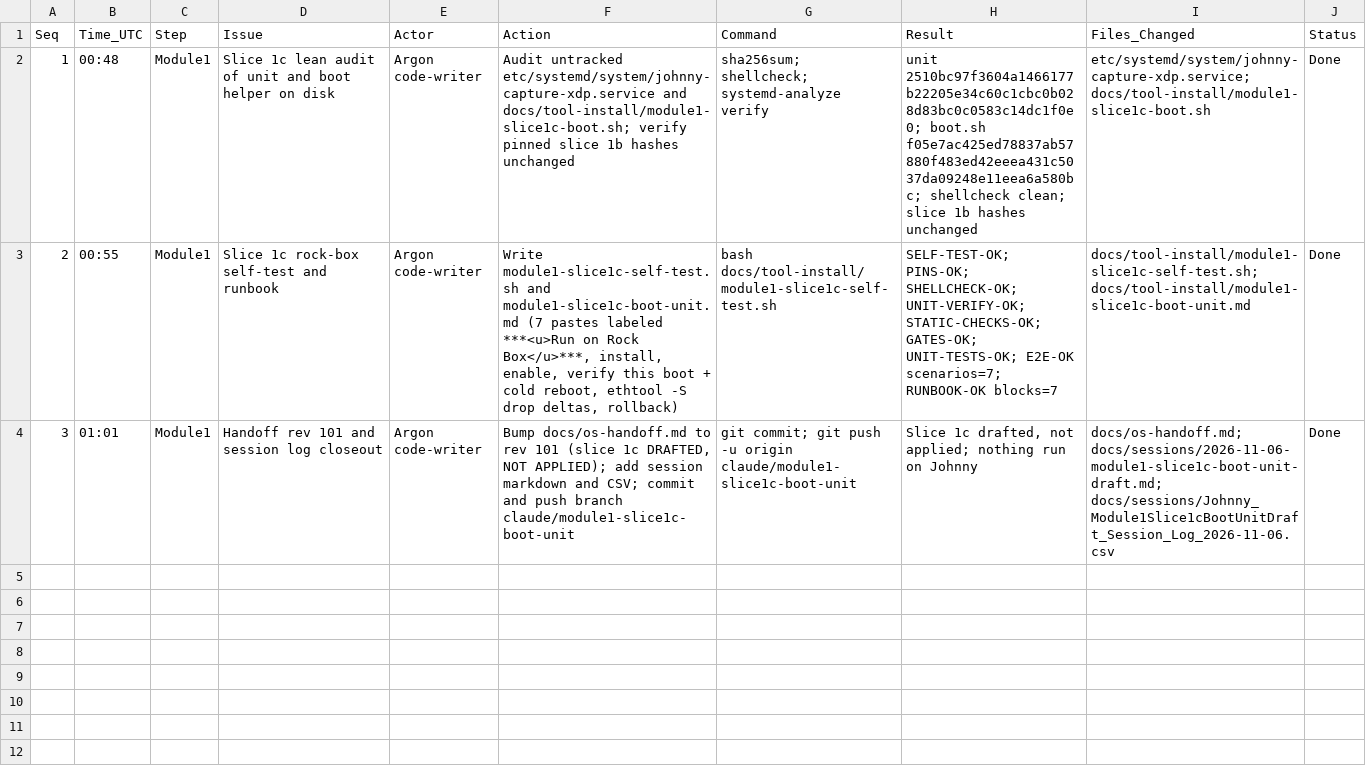
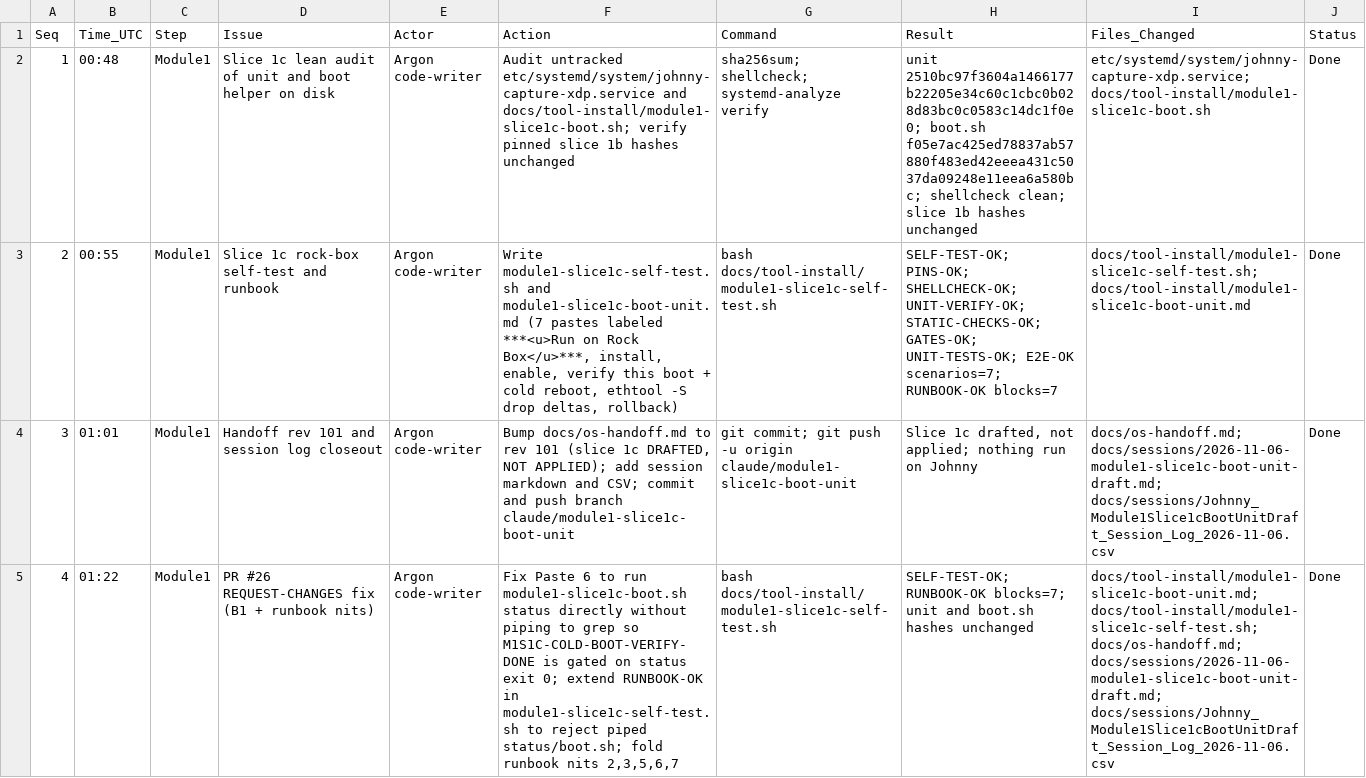
Before and after one commit to ajeswint/strix-halo-johnny, a CSV file: docs/sessions/Johnny_Module1Slice1cBootUnitDraft_Session_Log_2026-11-06.csv, drawn as a sheet; the diff names each change by its address in the sheet, - before the commit and + after, or states it on an @@ line.

Commit message:
Fix PR #26 B1: gate Paste 6 M1S1C-COLD-BOOT-VERIFY-DONE on status exit code

```diff
--- a/docs/sessions/Johnny_Module1Slice1cBootUnitDraft_Session_Log_2026-11-06.csv
+++ b/docs/sessions/Johnny_Module1Slice1cBootUnitDraft_Session_Log_2026-11-06.csv
+row 5: 4 | 01:22 | Module1 | PR #26 REQUEST-CHANGES fix (B1 + runbook nits) | Argon code-writer | Fix Paste 6 to run module1-slice1c-boot.sh status directly without piping to grep so M1S1C-COLD-BOOT-VERIFY-DONE is gated on status exit 0; extend RUNBOOK-OK in module1-slice1c-self-test.sh to reject piped status/boot.sh; fold runbook nits 2,3,5,6,7 | bash docs/tool-install/module1-slice1c-self-test.sh | SELF-TEST-OK; RUNBOOK-OK blocks=7; unit and boot.sh hashes unchanged | docs/tool-install/module1-slice1c-boot-unit.md; docs/tool-install/module1-slice1c-self-test.sh; docs/os-handoff.md; docs/sessions/2026-11-06-module1-slice1c-boot-unit-draft.md; docs/sessions/Johnny_Module1Slice1cBootUnitDraft_Session_Log_2026-11-06.csv | Done
```
Also changed, not shown: 4 other files.
